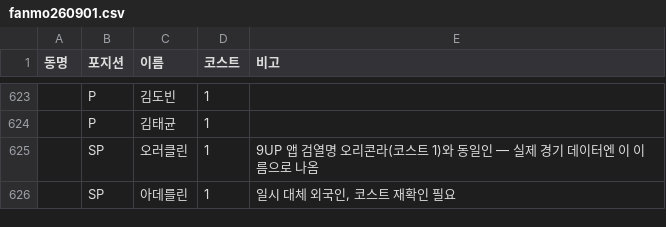
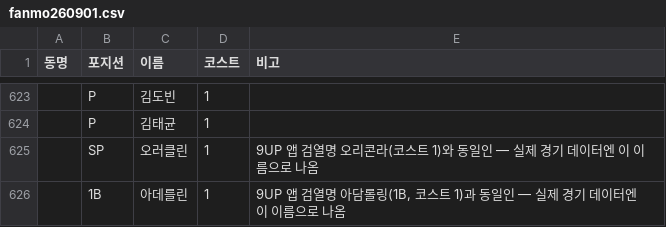
Before and after one commit to MSILJI0708/fanmolive, a CSV file: fanmo/fanmo260901.csv, drawn as a sheet; only a part is shown, gaps mark what is left out; the diff names each change by its address in the sheet, - before the commit and + after, or states it on an @@ line.

```diff
--- a/fanmo/fanmo260901.csv
+++ b/fanmo/fanmo260901.csv
-B626 (포지션): SP
+B626 (포지션): 1B
-E626 (비고): 일시 대체 외국인, 코스트 재확인 필요
+E626 (비고): 9UP 앱 검열명 아담롤링(1B, 코스트 1)과 동일인 — 실제 경기 데이터엔 이 이름으로 나옴
```
